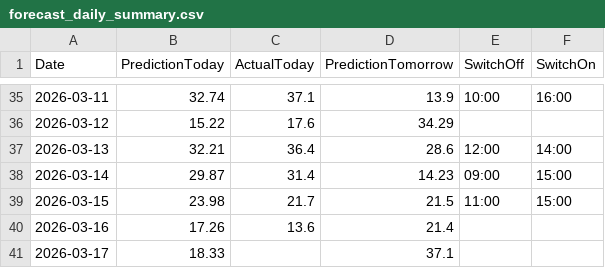
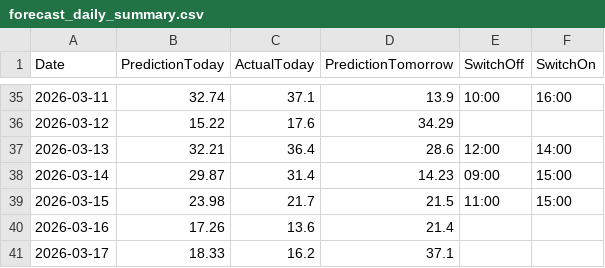
Before and after one commit to lkjhgfdsa2020/FVE, a CSV file: forecasts/forecast_daily_summary.csv, drawn as a sheet; only a part is shown, gaps mark what is left out.

```diff
--- a/forecasts/forecast_daily_summary.csv
+++ b/forecasts/forecast_daily_summary.csv
@@ -40,2 +40,2 @@ Date,PredictionToday,ActualToday,PredictionTomorrow,SwitchOff,SwitchOn
 2026-03-16,17.26,13.6,21.4,,
-2026-03-17,18.33,,37.1,,
+2026-03-17,18.33,16.2,37.1,,
```
